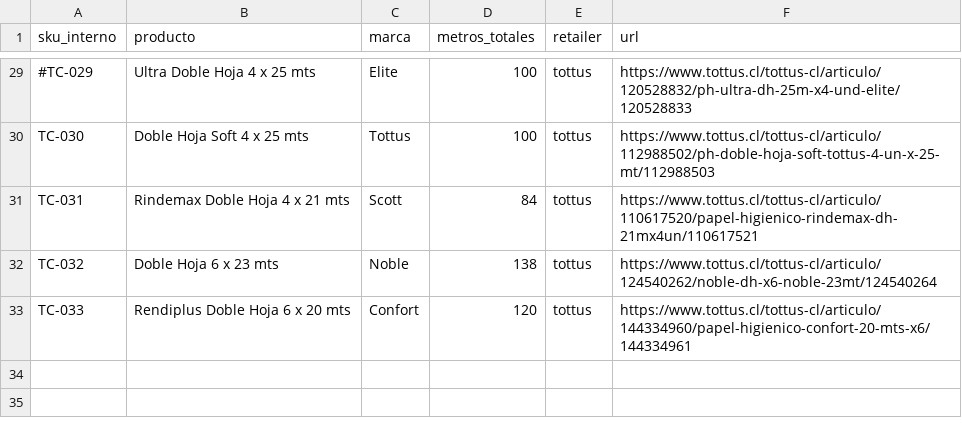
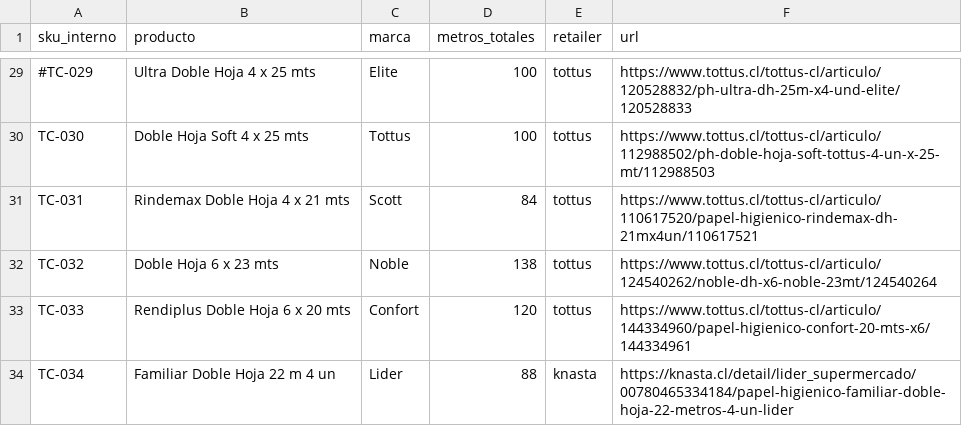
Before and after one commit to diazjoaquin33-gif/monitor-precios-dipisa, a CSV file: productos.csv, drawn as a sheet; only a part is shown, gaps mark what is left out; the diff names each change by its address in the sheet, - before the commit and + after, or states it on an @@ line.

Commit message:
Add Knasta retailer: independent price-comparison site listing Lider products, no anti-bot protection, robots.txt allows /detail pages. First SKU: Papel Higienico Familiar Doble Hoja 22m 4un

```diff
--- a/productos.csv
+++ b/productos.csv
+row 34: TC-034 | Familiar Doble Hoja 22 m 4 un | Lider | 88 | knasta | https://knasta.cl/detail/lider_supermercado/00780465334184/papel-higienico-familiar-doble-hoja-22-metros-4-un-lider
```
Also changed, not shown: 1 other file.
